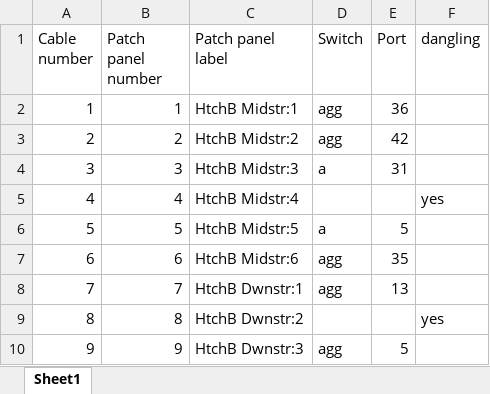
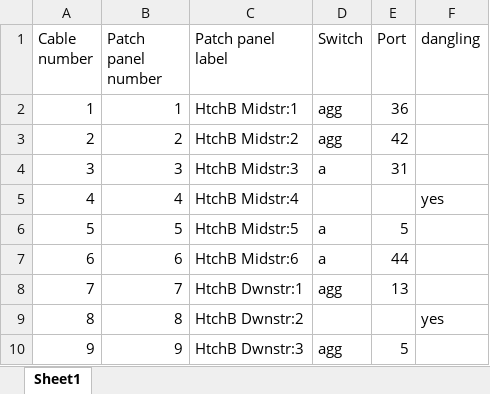
Before and after one commit to NSLS-II-BMM/switch-pretty-printer, an Excel workbook: PatchPanel.xlsx, sheet Sheet1, drawn as a sheet; only a part is shown; values as stored, in another font and other column widths than the file's, no borders; the diff names each change by its address in the sheet, - before the commit and + after, or states it on an @@ line.

Commit message:
updated patch panel mapping for A/44

```diff
--- a/PatchPanel.xlsx (sheet Sheet1)
+++ b/PatchPanel.xlsx (sheet Sheet1)
-D7 (Switch): agg
+D7 (Switch): a
-E7 (Port): 35
+E7 (Port): 44
```
Also changed, not shown: 1 other file.
